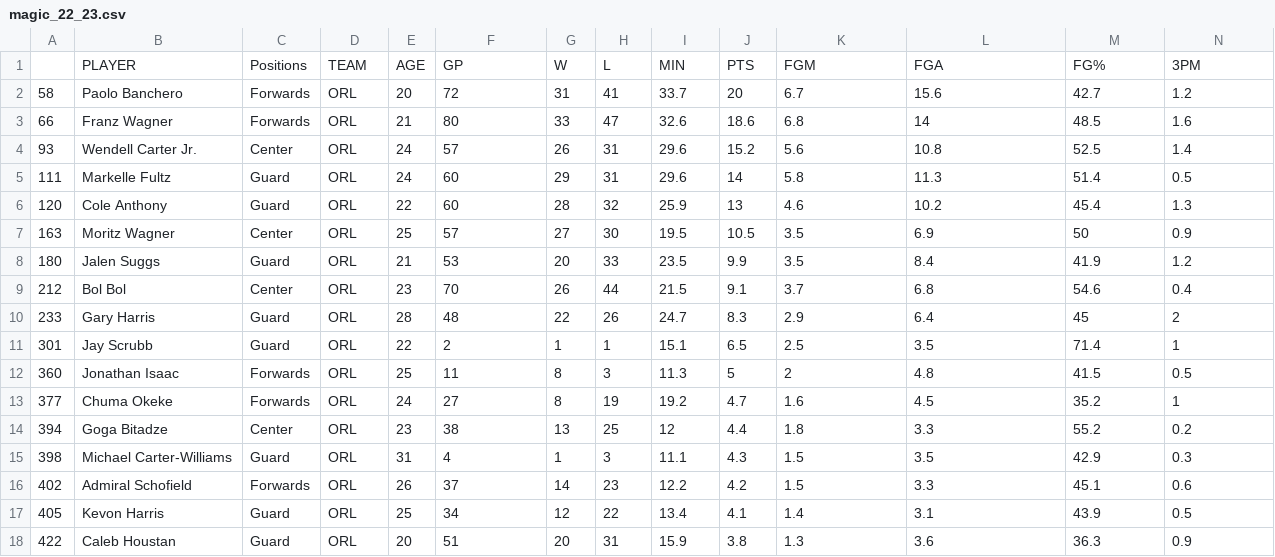
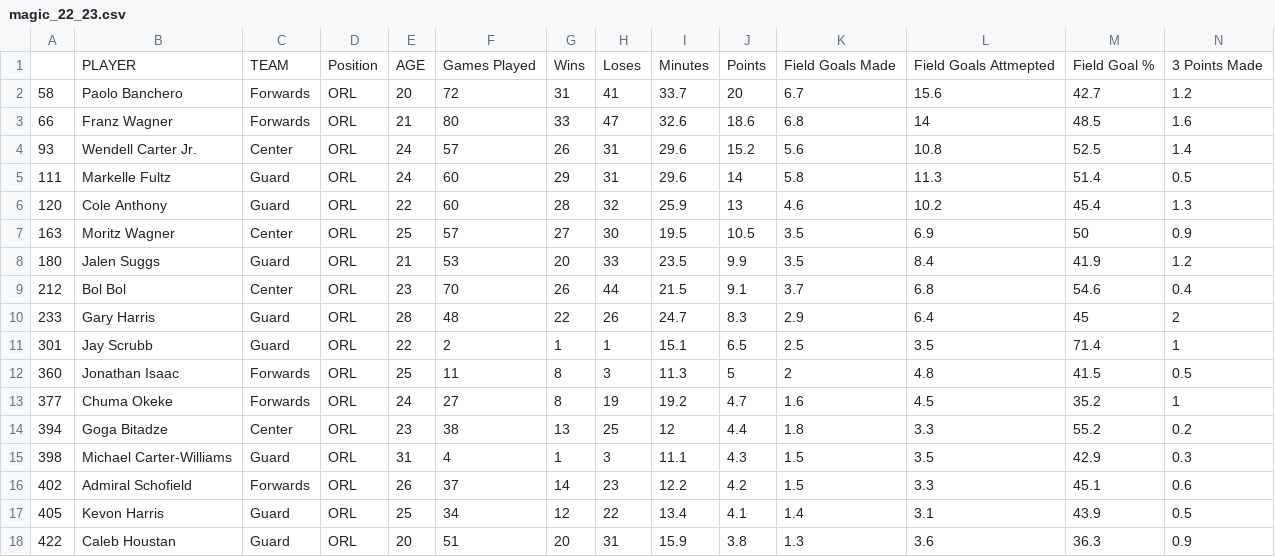
Before and after one commit to CandaceDoesData/Group_Project_1, a CSV file: orlando_data/magic_22_23.csv, drawn as a sheet; only a part is shown; removed rows and columns are numbered as before the commit, all else as after; rows hold the shown columns only; the diff names each change by its address in the sheet, - before the commit and + after, or states it on an @@ line.

Commit message:
Fixed orlando csv

```diff
--- a/orlando_data/magic_22_23.csv
+++ b/orlando_data/magic_22_23.csv
-row 1:  | PLAYER | Positions | TEAM | AGE | GP | W | L | MIN | PTS | FGM | FGA | FG% | 3PM
+row 1:  | PLAYER | TEAM | Position | AGE | Games Played | Wins | Loses | Minutes | Points | Field Goals Made | Field Goals Attmepted | Field Goal % | 3 Points Made
```
